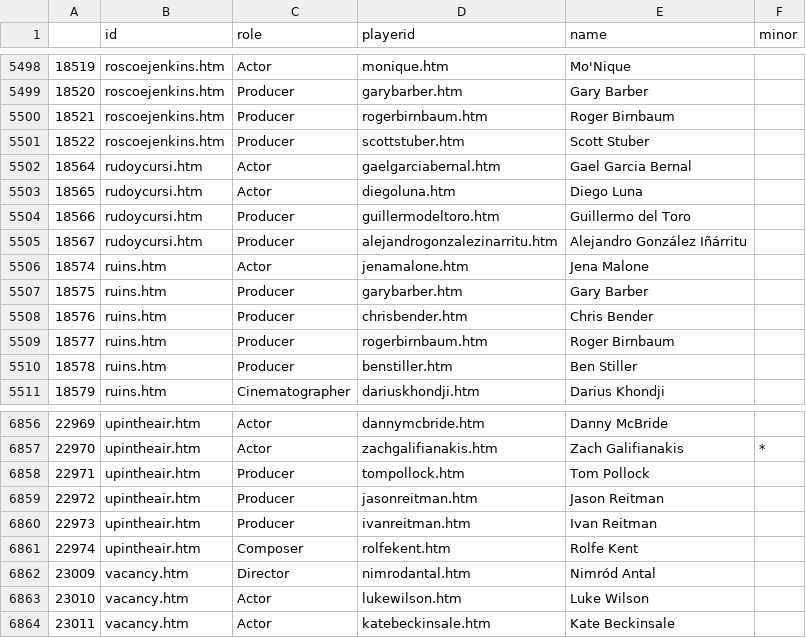
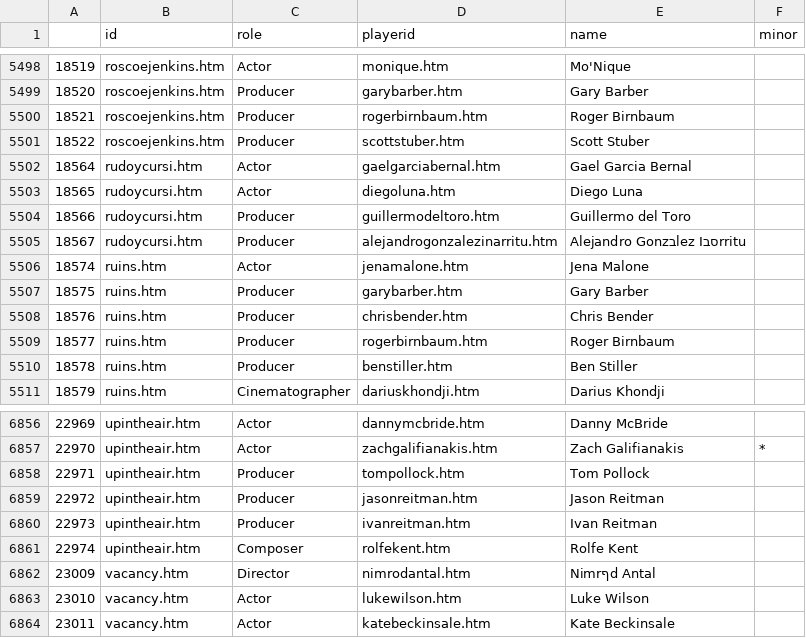
Before and after one commit to ShaiYona/StatisticalAnalysis2022C, a CSV file: Assignment2/IMDB_players.csv, drawn as a sheet; only a part is shown, gaps mark what is left out; the diff covers the shown part only; the diff names each change by its address in the sheet, - before the commit and + after, or states it on an @@ line.

```diff
--- a/Assignment2/IMDB_players.csv
+++ b/Assignment2/IMDB_players.csv
-E5505 (name): Alejandro González Iñárritu
+E5505 (name): Alejandro Gonzבlez Iסבrritu
-E6862 (name): Nimród Antal
+E6862 (name): Nimrףd Antal
```
Also changed, not shown: 8 edited cells elsewhere in this file.
